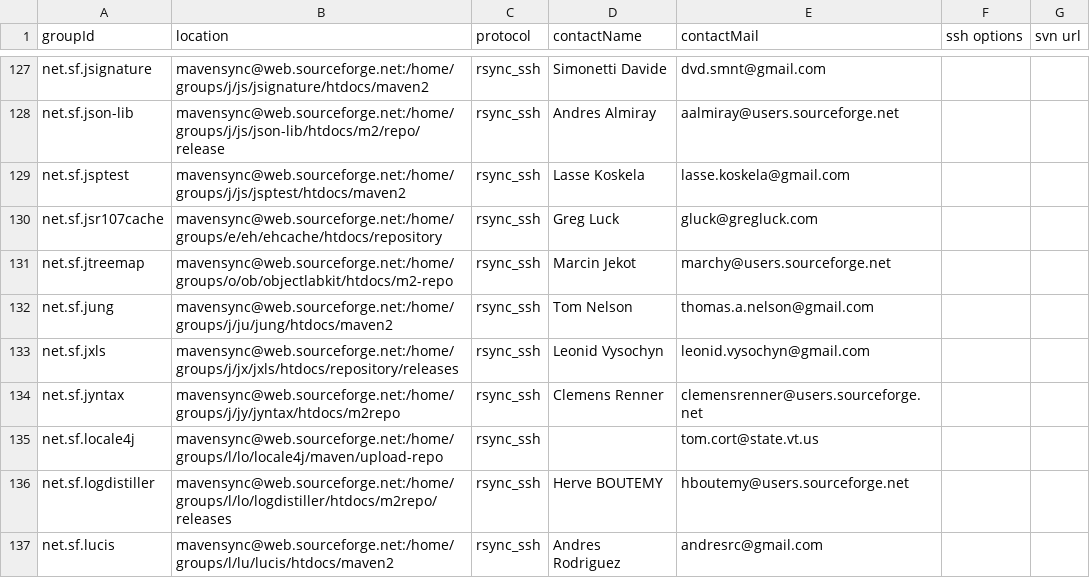
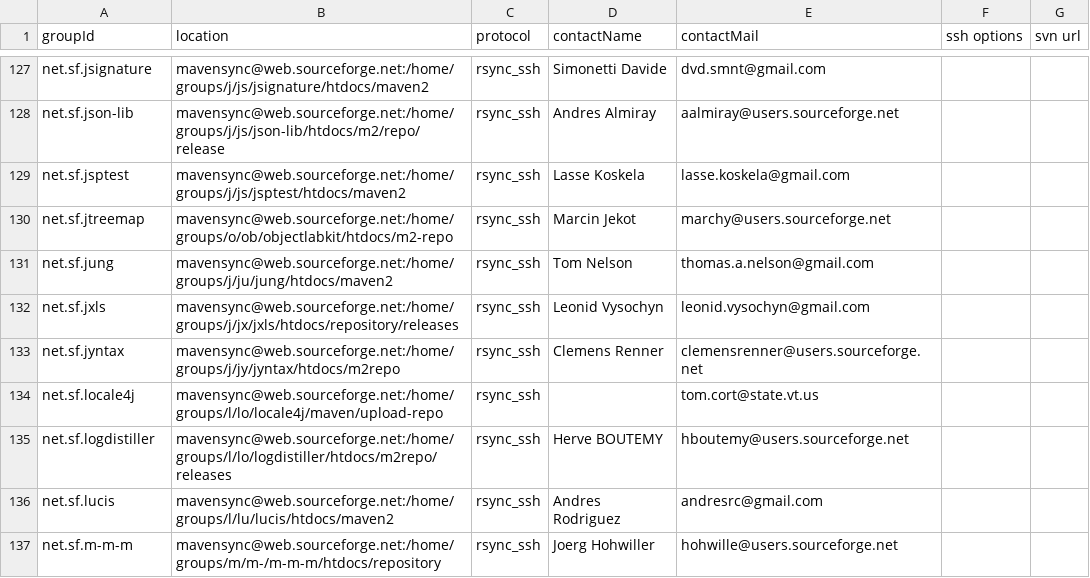
Before and after one commit to apache/maven-repository-tools, a CSV file: src/bin/synchronize/m2-sync/sync.csv, drawn as a sheet; only a part is shown, gaps mark what is left out; the shorter side is filled out with more unchanged rows.

Commit message:
this is in oss.sonatype.org now.
git-svn-id: https://svn.apache.org/repos/asf/maven/repository-tools/trunk@773301 13f79535-47bb-0310-9956-ffa450edef68

```diff
--- a/src/bin/synchronize/m2-sync/sync.csv
+++ b/src/bin/synchronize/m2-sync/sync.csv
@@ -129,3 +129,2 @@
 "net.sf.jsptest","mavensync@web.sourceforge.net:/home/groups/j/js/jsptest/htdocs/maven2","rsync_ssh","Lasse Koskela","lasse.koskela@gmail.com",,
-"net.sf.jsr107cache","mavensync@web.sourceforge.net:/home/groups/e/eh/ehcache/htdocs/repository","rsync_ssh","Greg Luck","gluck@gregluck.com",,
 "net.sf.jtreemap","mavensync@web.sourceforge.net:/home/groups/o/ob/objectlabkit/htdocs/m2-repo","rsync_ssh","Marcin Jekot","marchy@users.sourceforge.net",,
```
